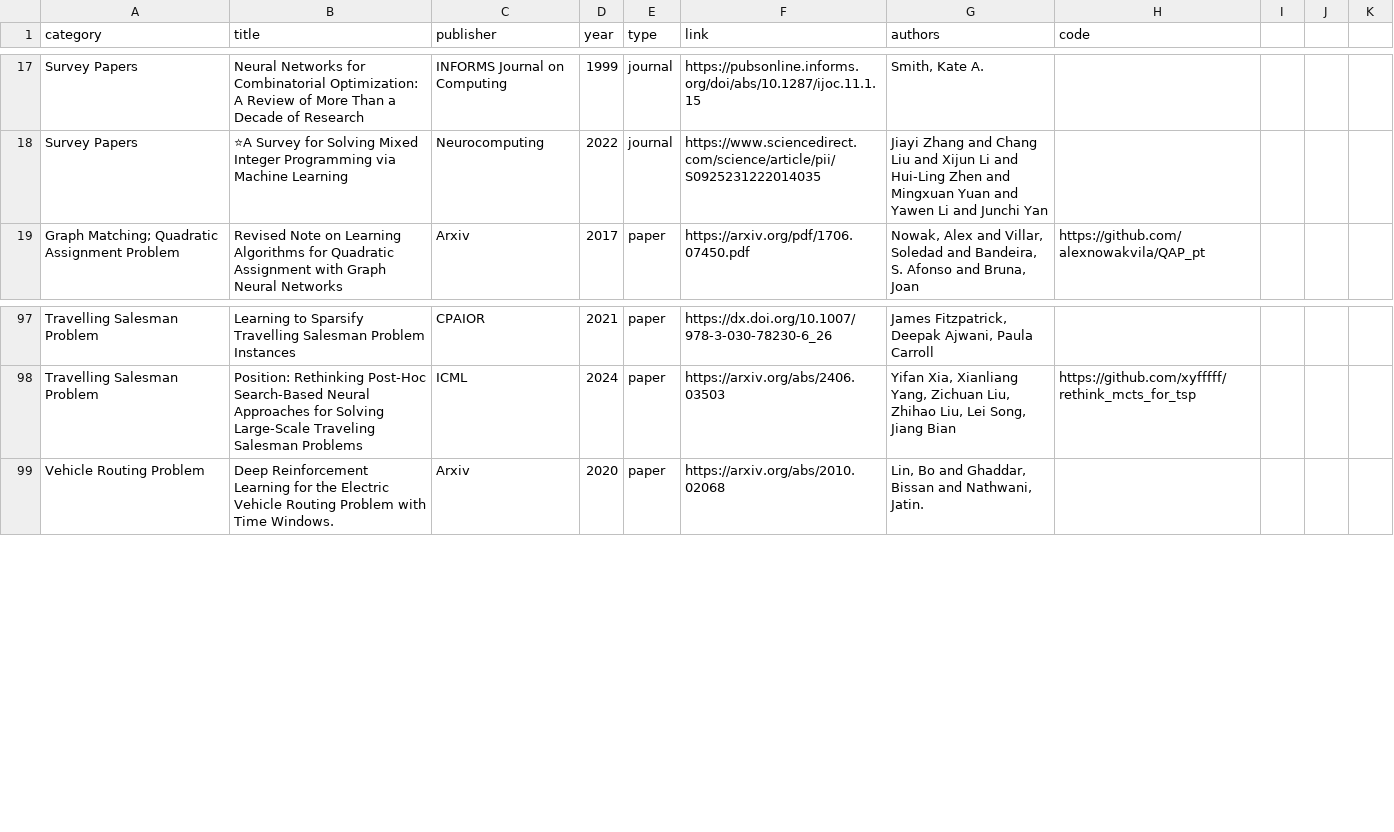
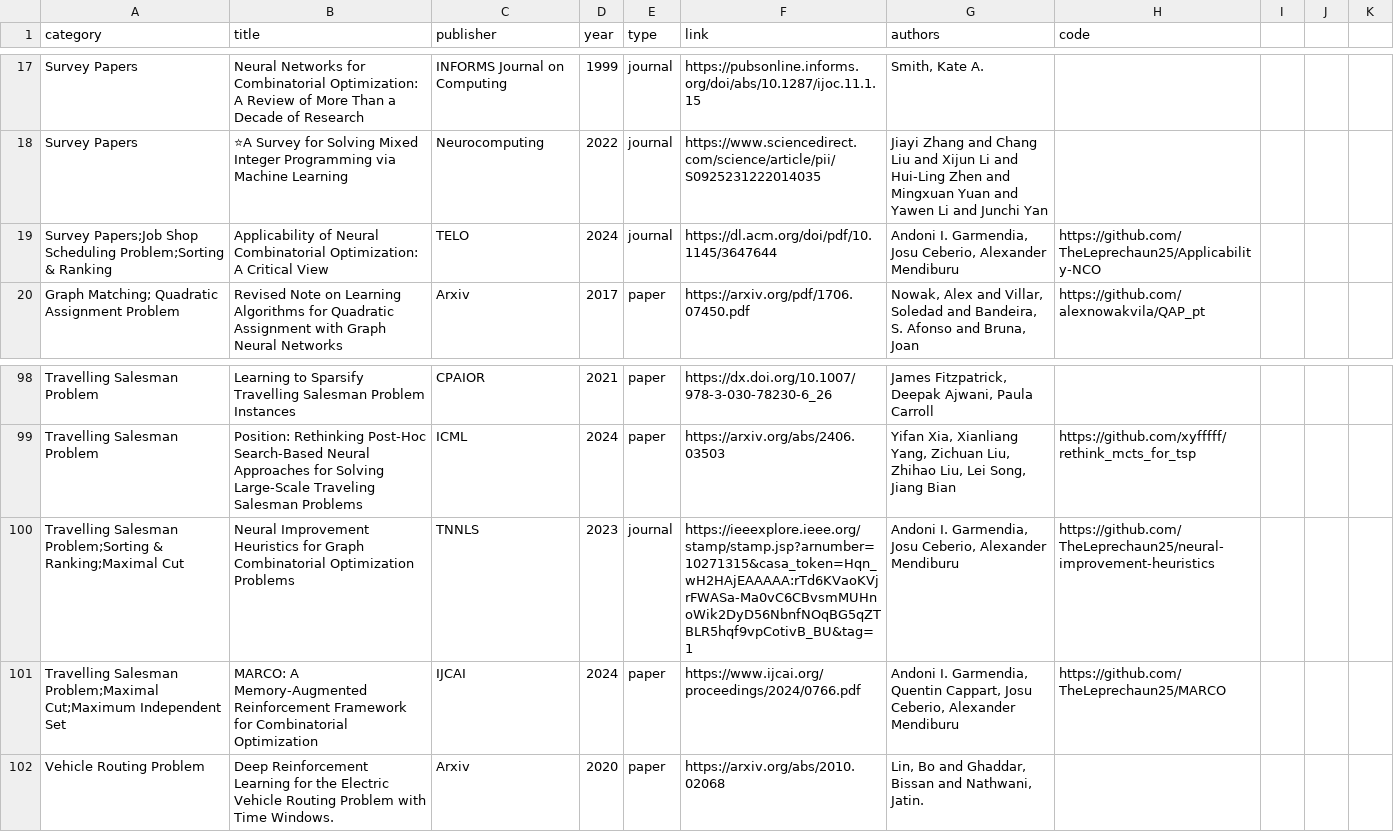
Before and after one commit to Thinklab-SJTU/awesome-ml4co, a CSV file: data/papers.csv, drawn as a sheet; only a part is shown, gaps mark what is left out.

Commit message:
Add three recent NCO papers

```diff
--- a/data/papers.csv
+++ b/data/papers.csv
@@ -18,2 +18,3 @@ Survey Papers,Neural Networks for Combinatorial Optimization: A Review of More T
 Survey Papers,⭐A Survey for Solving Mixed Integer Programming via Machine Learning,Neurocomputing,2022,journal,https://www.sciencedirect.com/science/article/pii/S0925231222014035,Jiayi Zhang and Chang Liu and Xijun Li and Hui-Ling Zhen and Mingxuan Yuan and Yawen Li and Junchi Yan,
+Survey Papers;Job Shop Scheduling Problem;Sorting & Ranking,Applicability of Neural Combinatorial Optimization: A Critical View,TELO,2024,journal,https://dl.acm.org/doi/pdf/10.1145/3647644,"Andoni I. Garmendia, Josu Ceberio, Alexander Mendiburu",https://github.com/TheLeprechaun25/Applicability-NCO,
 Graph Matching; Quadratic Assignment Problem,Revised Note on Learning Algorithms for Quadratic Assignment with Graph Neural Networks,Arxiv,2017,paper,https://arxiv.org/pdf/1706.07450.pdf,"Nowak, Alex and Villar, Soledad and Bandeira, S. Afonso and Bruna, Joan",https://github.com/alexnowakvila/QAP_pt
@@ -98,2 +99,4 @@ Travelling Salesman Problem,Learning to Sparsify Travelling Salesman Problem Ins
 Travelling Salesman Problem,Position: Rethinking Post-Hoc Search-Based Neural Approaches for Solving Large-Scale Traveling Salesman Problems,ICML,2024,paper,https://arxiv.org/abs/2406.03503,"Yifan Xia, Xianliang Yang, Zichuan Liu, Zhihao Liu, Lei Song, Jiang Bian",https://github.com/xyfffff/rethink_mcts_for_tsp
+Travelling Salesman Problem;Sorting & Ranking;Maximal Cut,Neural Improvement Heuristics for Graph Combinatorial Optimization Problems,TNNLS,2023,journal,https://ieeexplore.ieee.org/stamp/stamp.jsp?arnumber=10271315&casa_token=Hqn_wH2HAjEAAAAA:rTd6KVaoKVjrFWASa-Ma0vC6CBvsmMUHnoWik2DyD56NbnfNOqBG5qZTBLR5hqf9vpCotivB_BU&tag=1,"Andoni I. Garmendia, Josu Ceberio, Alexander Mendiburu",https://github.com/TheLeprechaun25/neural-improvement-heuristics,
+Travelling Salesman Problem;Maximal Cut;Maximum Independent Set,MARCO: A Memory-Augmented Reinforcement Framework for Combinatorial Optimization,IJCAI,2024,paper,https://www.ijcai.org/proceedings/2024/0766.pdf,"Andoni I. Garmendia, Quentin Cappart, Josu Ceberio, Alexander Mendiburu",https://github.com/TheLeprechaun25/MARCO,
 Vehicle Routing Problem,Deep Reinforcement Learning for the Electric Vehicle Routing Problem with Time Windows.,Arxiv,2020,paper,https://arxiv.org/abs/2010.02068,"Lin, Bo and Ghaddar, Bissan and Nathwani, Jatin.",
```
